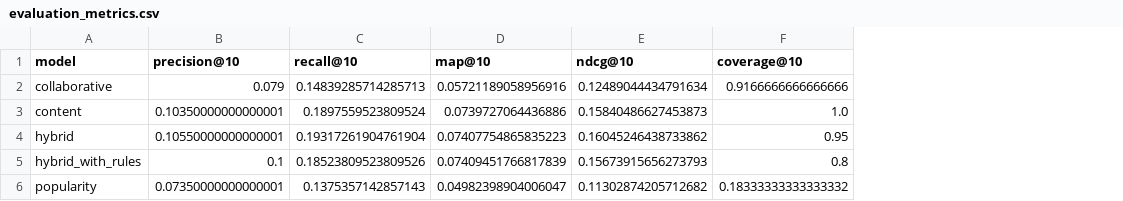
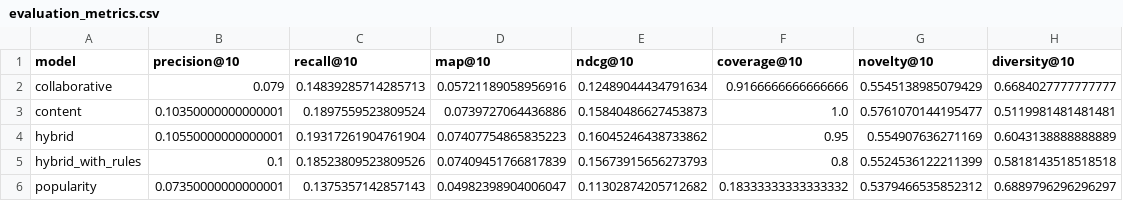
Before and after one commit to ikonushok/hiking-route-recommender-demo, a CSV file: outputs/evaluation_metrics.csv, drawn as a sheet; the diff names each change by its address in the sheet, - before the commit and + after, or states it on an @@ line.

```diff
--- a/outputs/evaluation_metrics.csv
+++ b/outputs/evaluation_metrics.csv
+column G (novelty@10), rows 2-6: 0.5545138985079429 | 0.5761070144195477 | 0.554907636271169 | 0.5524536122211399 | 0.5379466535852312
+column H (diversity@10), rows 2-6: 0.6684027777777777 | 0.5119981481481481 | 0.6043138888888889 | 0.5818143518518518 | 0.6889796296296297
```
Also changed, not shown: 11 other files.
